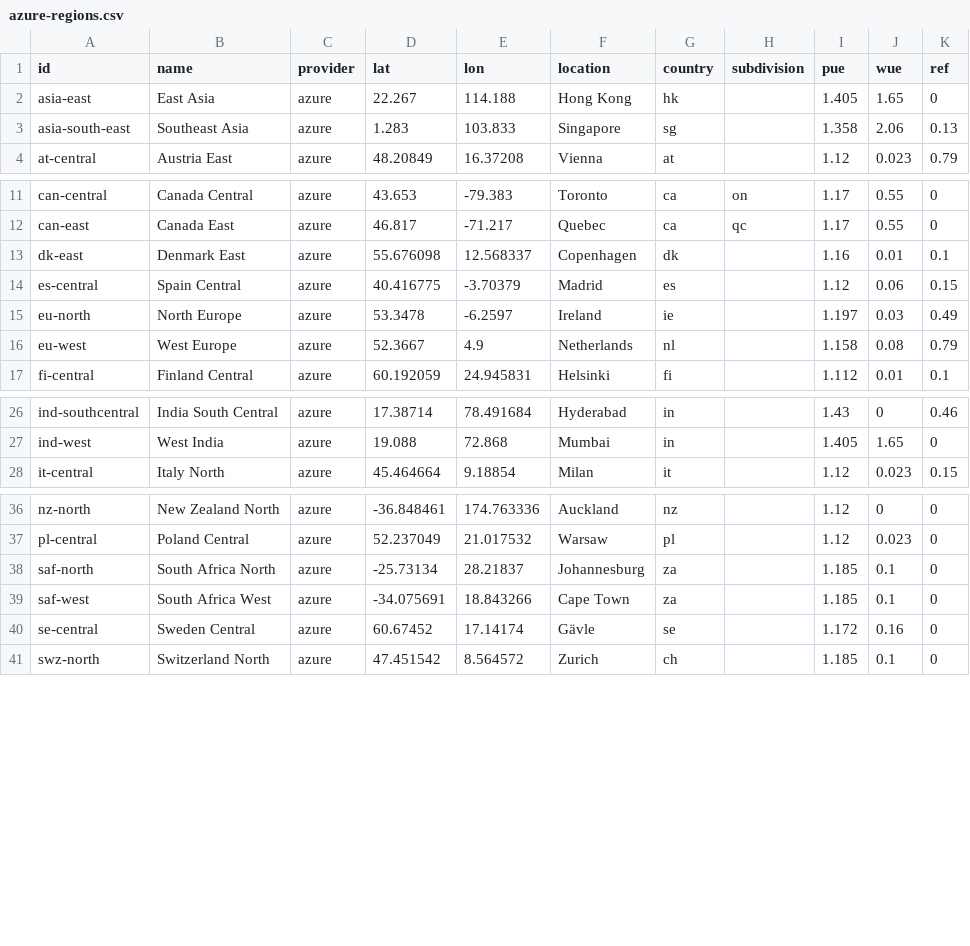
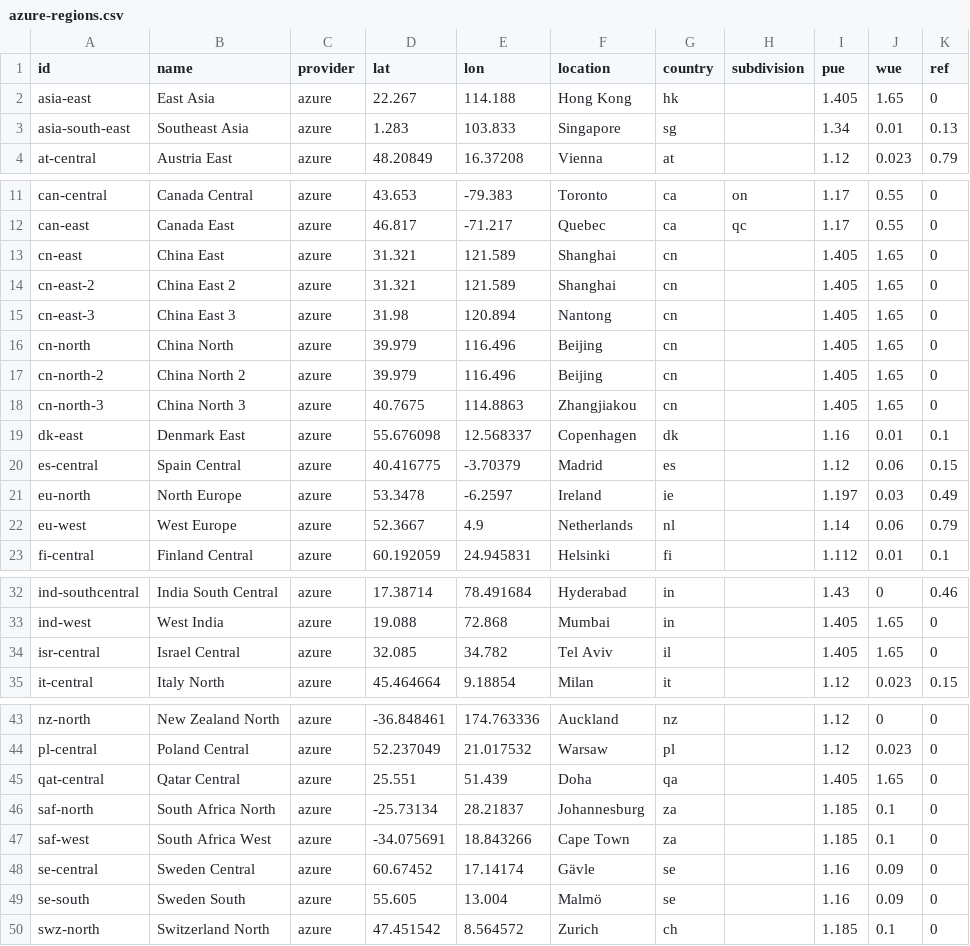
Before and after one commit to digital4better/data, a CSV file: data/cloud/azure-regions.csv, drawn as a sheet; only a part is shown, gaps mark what is left out; the diff covers the shown part only.

```diff
--- a/data/cloud/azure-regions.csv
+++ b/data/cloud/azure-regions.csv
@@ -2,3 +2,3 @@ id,name,provider,lat,lon,location,country,subdivision,pue,wue,ref
 asia-east,East Asia,azure,22.267,114.188,Hong Kong,hk,,1.405,1.65,0
-asia-south-east,Southeast Asia,azure,1.283,103.833,Singapore,sg,,1.358,2.06,0.13
+asia-south-east,Southeast Asia,azure,1.283,103.833,Singapore,sg,,1.34,0.01,0.13
 at-central,Austria East,azure,48.20849,16.37208,Vienna,at,,1.12,0.023,0.79
@@ -12,2 +12,8 @@ can-central,Canada Central,azure,43.653,-79.383,Toronto,ca,on,1.17,0.55,0
 can-east,Canada East,azure,46.817,-71.217,Quebec,ca,qc,1.17,0.55,0
+cn-east,China East,azure,31.321,121.589,Shanghai,cn,,1.405,1.65,0
+cn-east-2,China East 2,azure,31.321,121.589,Shanghai,cn,,1.405,1.65,0
+cn-east-3,China East 3,azure,31.98,120.894,Nantong,cn,,1.405,1.65,0
+cn-north,China North,azure,39.979,116.496,Beijing,cn,,1.405,1.65,0
+cn-north-2,China North 2,azure,39.979,116.496,Beijing,cn,,1.405,1.65,0
+cn-north-3,China North 3,azure,40.7675,114.8863,Zhangjiakou,cn,,1.405,1.65,0
 dk-east,Denmark East,azure,55.676098,12.568337,Copenhagen,dk,,1.16,0.01,0.1
@@ -15,3 +21,3 @@ es-central,Spain Central,azure,40.416775,-3.70379,Madrid,es,,1.12,0.06,0.15
 eu-north,North Europe,azure,53.3478,-6.2597,Ireland,ie,,1.197,0.03,0.49
-eu-west,West Europe,azure,52.3667,4.9,Netherlands,nl,,1.158,0.08,0.79
+eu-west,West Europe,azure,52.3667,4.9,Netherlands,nl,,1.14,0.06,0.79
 fi-central,Finland Central,azure,60.192059,24.945831,Helsinki,fi,,1.112,0.01,0.1
@@ -27,2 +33,3 @@ ind-southcentral,India South Central,azure,17.38714,78.491684,Hyderabad,in,,1.43
 ind-west,West India,azure,19.088,72.868,Mumbai,in,,1.405,1.65,0
+isr-central,Israel Central,azure,32.085,34.782,Tel Aviv,il,,1.405,1.65,0
 it-central,Italy North,azure,45.464664,9.18854,Milan,it,,1.12,0.023,0.15
@@ -37,5 +44,7 @@ nz-north,New Zealand North,azure,-36.848461,174.763336,Auckland,nz,,1.12,0,0
 pl-central,Poland Central,azure,52.237049,21.017532,Warsaw,pl,,1.12,0.023,0
+qat-central,Qatar Central,azure,25.551,51.439,Doha,qa,,1.405,1.65,0
 saf-north,South Africa North,azure,-25.73134,28.21837,Johannesburg,za,,1.185,0.1,0
 saf-west,South Africa West,azure,-34.075691,18.843266,Cape Town,za,,1.185,0.1,0
-se-central,Sweden Central,azure,60.67452,17.14174,Gävle,se,,1.172,0.16,0
+se-central,Sweden Central,azure,60.67452,17.14174,Gävle,se,,1.16,0.09,0
+se-south,Sweden South,azure,55.605,13.004,Malmö,se,,1.16,0.09,0
 swz-north,Switzerland North,azure,47.451542,8.564572,Zurich,ch,,1.185,0.1,0
```
Also changed, not shown: 11 edited cells elsewhere in this file, data/cloud/aws-regions.csv, data/cloud/gcp-regions.csv, 9 other files.
